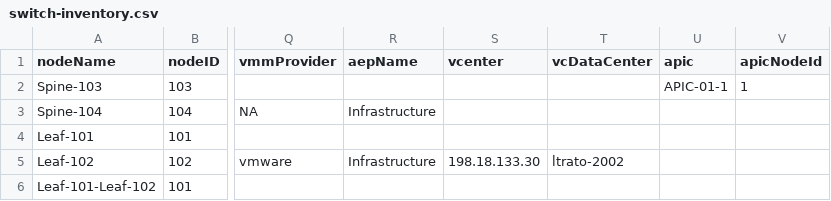
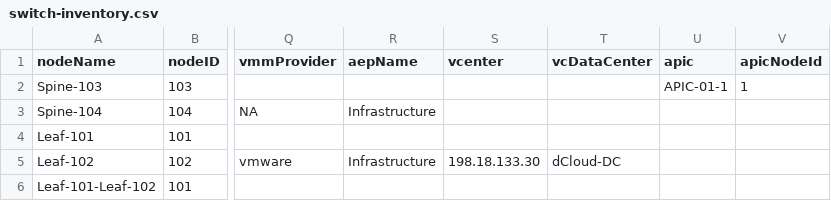
Before and after one commit to jc3943/dc-iac, a CSV file: vars/ltrato-2002/aci/switch-inventory.csv, drawn as a sheet; only a part is shown, gaps mark what is left out; the diff names each change by its address in the sheet, - before the commit and + after, or states it on an @@ line.

Commit message:
branch specific var mods ltrato-2002

```diff
--- a/vars/ltrato-2002/aci/switch-inventory.csv
+++ b/vars/ltrato-2002/aci/switch-inventory.csv
-T5 (vcDataCenter): ltrato-2002
+T5 (vcDataCenter): dCloud-DC
```
